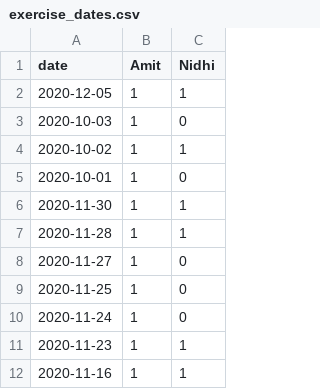
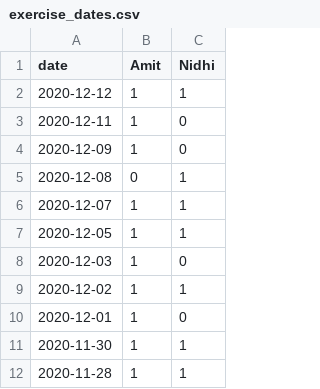
Before and after one commit to aarora79/biomettracker, a CSV file: raw_data/exercise_dates.csv, drawn as a sheet; only a part is shown; the shorter side is filled out with more unchanged rows.

```diff
--- a/raw_data/exercise_dates.csv
+++ b/raw_data/exercise_dates.csv
@@ -1,6 +1,11 @@
 date,Amit,Nidhi
+2020-12-12,1,1
+2020-12-11,1,0
+2020-12-09,1,0
+2020-12-08,0,1
+2020-12-07,1,1
 2020-12-05,1,1
-2020-10-03,1,0
-2020-10-02,1,1
-2020-10-01,1,0
+2020-12-03,1,0
+2020-12-02,1,1
+2020-12-01,1,0
 2020-11-30,1,1
```
Also changed, not shown: data/Amit.csv, data/Nidhi.csv, 3 other files.
